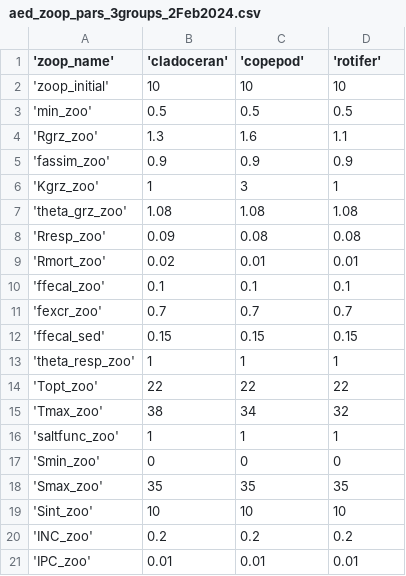
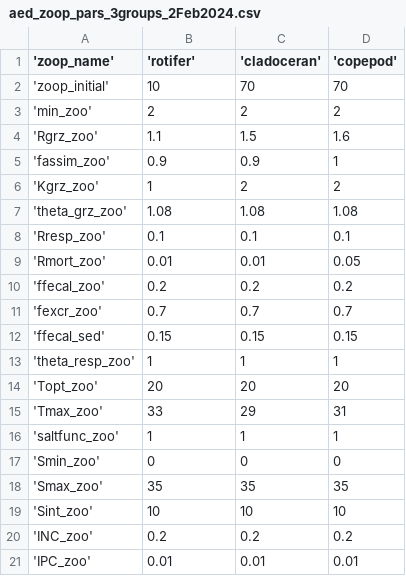
Before and after one commit to hlwander/bvr_glm, a CSV file: aed/aed_zoop_pars_3groups_2Feb2024.csv, drawn as a sheet; only a part is shown; the diff covers the shown part only.

```diff
--- a/aed/aed_zoop_pars_3groups_2Feb2024.csv
+++ b/aed/aed_zoop_pars_3groups_2Feb2024.csv
@@ -1,11 +1,11 @@
- 'zoop_name','cladoceran','copepod','rotifer'
- 'zoop_initial', 10, 10, 10
- 'min_zoo', 0.5, 0.5, 0.5
- 'Rgrz_zoo', 1.3, 1.6, 1.1
- 'fassim_zoo', 0.9, 0.9, 0.9
- 'Kgrz_zoo', 1, 3, 1
+ 'zoop_name','rotifer','cladoceran','copepod'
+ 'zoop_initial', 10, 70, 70
+ 'min_zoo', 2, 2, 2
+ 'Rgrz_zoo', 1.1, 1.5, 1.6
+ 'fassim_zoo', 0.9, 0.9, 1
+ 'Kgrz_zoo', 1, 2, 2
  'theta_grz_zoo', 1.08, 1.08, 1.08
- 'Rresp_zoo', 0.09, 0.08, 0.08
- 'Rmort_zoo', 0.02, 0.01, 0.01
- 'ffecal_zoo', 0.1, 0.1, 0.1
+ 'Rresp_zoo', 0.1, 0.1, 0.1
+ 'Rmort_zoo', 0.01, 0.01, 0.05
+ 'ffecal_zoo', 0.2, 0.2, 0.2
  'fexcr_zoo', 0.7, 0.7, 0.7
@@ -13,4 +13,4 @@
  'theta_resp_zoo', 1, 1, 1
- 'Topt_zoo', 22, 22, 22
- 'Tmax_zoo', 38, 34, 32
+ 'Topt_zoo', 20, 20, 20
+ 'Tmax_zoo', 33, 29, 31
  'saltfunc_zoo', 1, 1, 1
```
Also changed, not shown: 18 edited cells elsewhere in this file, aed/aed2_phyto_pars_2Feb2024.csv, 6 other files.
